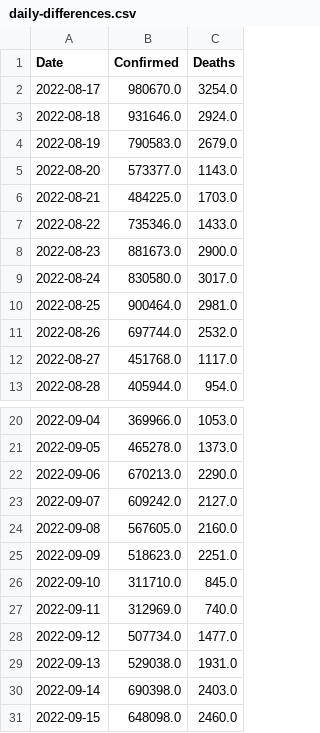
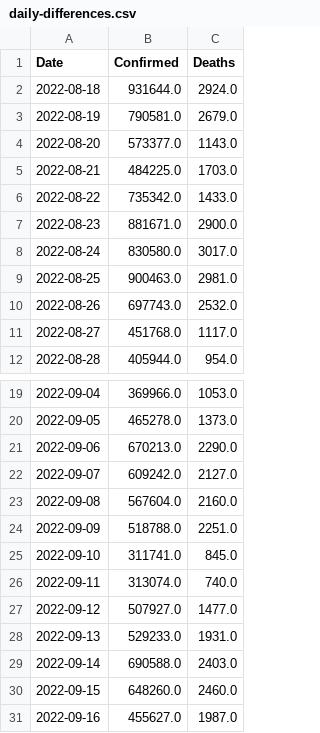
Before and after one commit to Tim-Abwao/covid19-global-dashboard, a CSV file: covid-19-data/daily-differences.csv, drawn as a sheet; only a part is shown, gaps mark what is left out.

```diff
--- a/covid-19-data/daily-differences.csv
+++ b/covid-19-data/daily-differences.csv
@@ -1,12 +1,11 @@
 Date,Confirmed,Deaths
-2022-08-17,980670.0,3254.0
-2022-08-18,931646.0,2924.0
-2022-08-19,790583.0,2679.0
+2022-08-18,931644.0,2924.0
+2022-08-19,790581.0,2679.0
 2022-08-20,573377.0,1143.0
 2022-08-21,484225.0,1703.0
-2022-08-22,735346.0,1433.0
-2022-08-23,881673.0,2900.0
+2022-08-22,735342.0,1433.0
+2022-08-23,881671.0,2900.0
 2022-08-24,830580.0,3017.0
-2022-08-25,900464.0,2981.0
-2022-08-26,697744.0,2532.0
+2022-08-25,900463.0,2981.0
+2022-08-26,697743.0,2532.0
 2022-08-27,451768.0,1117.0
@@ -23,9 +22,10 @@ Date,Confirmed,Deaths
 2022-09-07,609242.0,2127.0
-2022-09-08,567605.0,2160.0
-2022-09-09,518623.0,2251.0
-2022-09-10,311710.0,845.0
-2022-09-11,312969.0,740.0
-2022-09-12,507734.0,1477.0
-2022-09-13,529038.0,1931.0
-2022-09-14,690398.0,2403.0
-2022-09-15,648098.0,2460.0
+2022-09-08,567604.0,2160.0
+2022-09-09,518788.0,2251.0
+2022-09-10,311741.0,845.0
+2022-09-11,313074.0,740.0
+2022-09-12,507927.0,1477.0
+2022-09-13,529233.0,1931.0
+2022-09-14,690588.0,2403.0
+2022-09-15,648260.0,2460.0
+2022-09-16,455627.0,1987.0
```
Also changed, not shown: covid-19-data/latest-data.csv, covid-19-data/time-series-data.csv.
